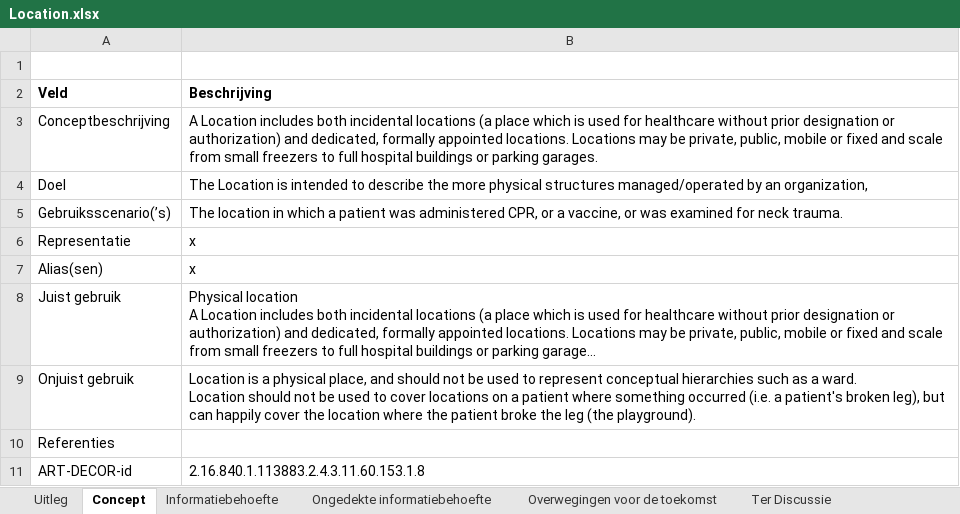
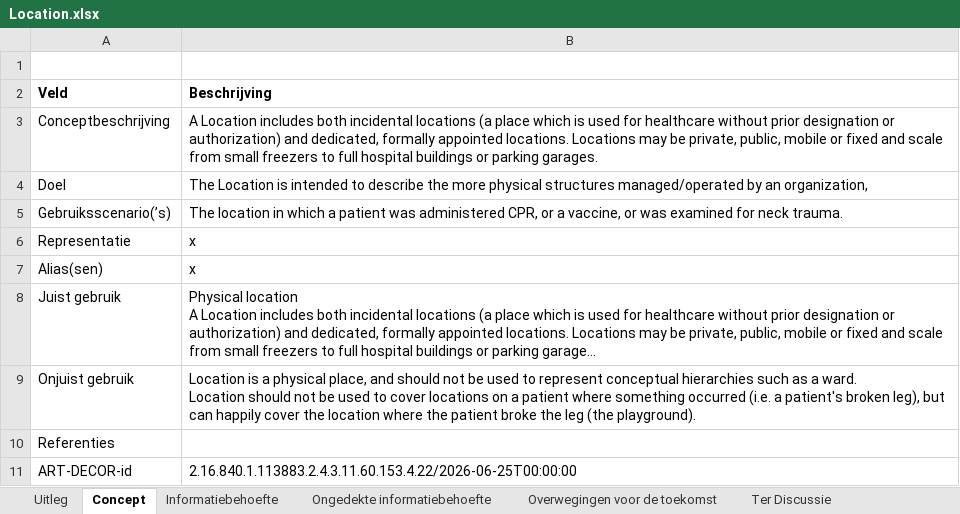
Before and after one commit to Nictiz/GBB-IG, an Excel workbook: input/requirements/Location.xlsx, sheet Concept, drawn as a sheet; long unchanged cells end in …; values as stored, in another font and other column widths than the file's, no borders; charts and pictures not drawn; the diff names each change by its address in the sheet, - before the commit and + after, or states it on an @@ line.

```diff
--- a/input/requirements/Location.xlsx (sheet Concept)
+++ b/input/requirements/Location.xlsx (sheet Concept)
-B11 (Beschrijving): 2.16.840.1.113883.2.4.3.11.60.153.1.8
+B11 (Beschrijving): 2.16.840.1.113883.2.4.3.11.60.153.4.22/2026-06-25T00:00:00
```
Also changed, not shown: input/requirements/Organization.xlsx, 2 other files.
